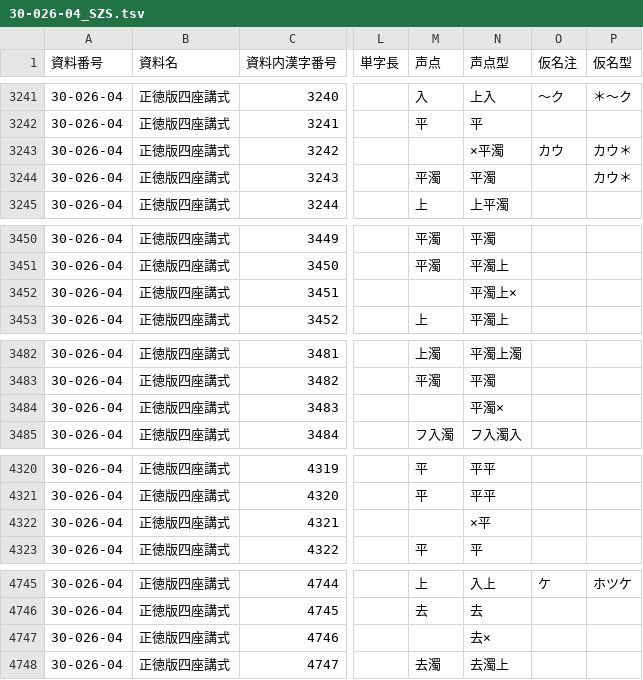
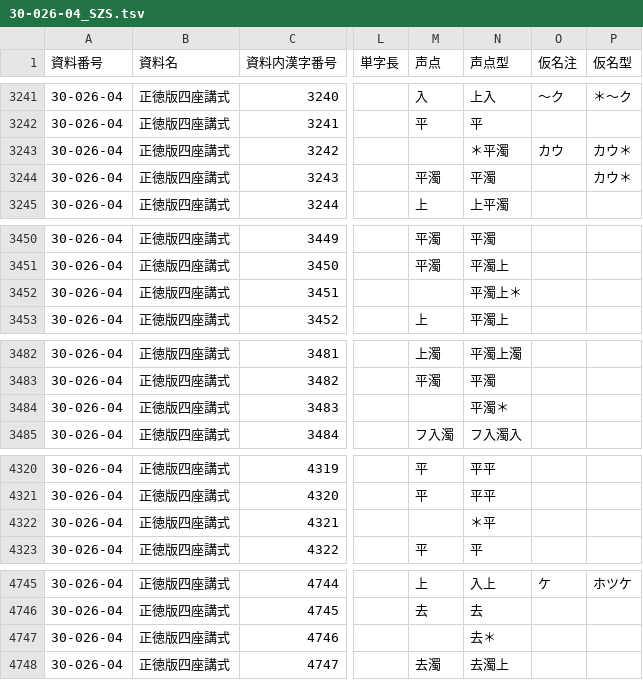
Before and after one commit to daikaku/DHSJR, a TSV file: data/30-026-04_SZS.tsv, drawn as a sheet; only a part is shown, gaps mark what is left out; the diff covers the shown part only; the diff names each change by its address in the sheet, - before the commit and + after, or states it on an @@ line.

```diff
--- a/data/30-026-04_SZS.tsv
+++ b/data/30-026-04_SZS.tsv
-N3243 (声点型): ×平濁
+N3243 (声点型): ＊平濁
-N3452 (声点型): 平濁上×
+N3452 (声点型): 平濁上＊
-N3484 (声点型): 平濁×
+N3484 (声点型): 平濁＊
-N4322 (声点型): ×平
+N4322 (声点型): ＊平
-N4747 (声点型): 去×
+N4747 (声点型): 去＊
```
Also changed, not shown: 19 edited cells elsewhere in this file, data/30-039-01_KKN.tsv, 1 other file.
